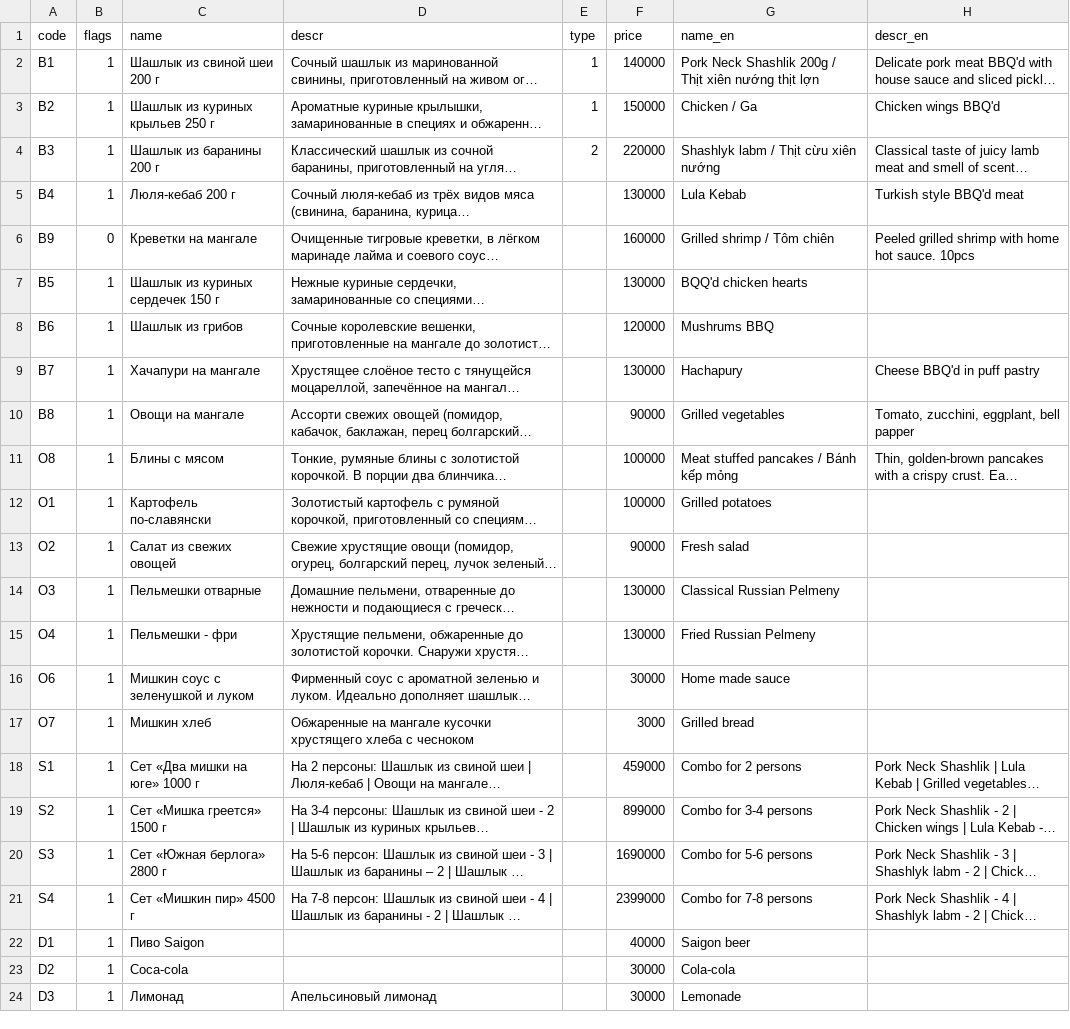
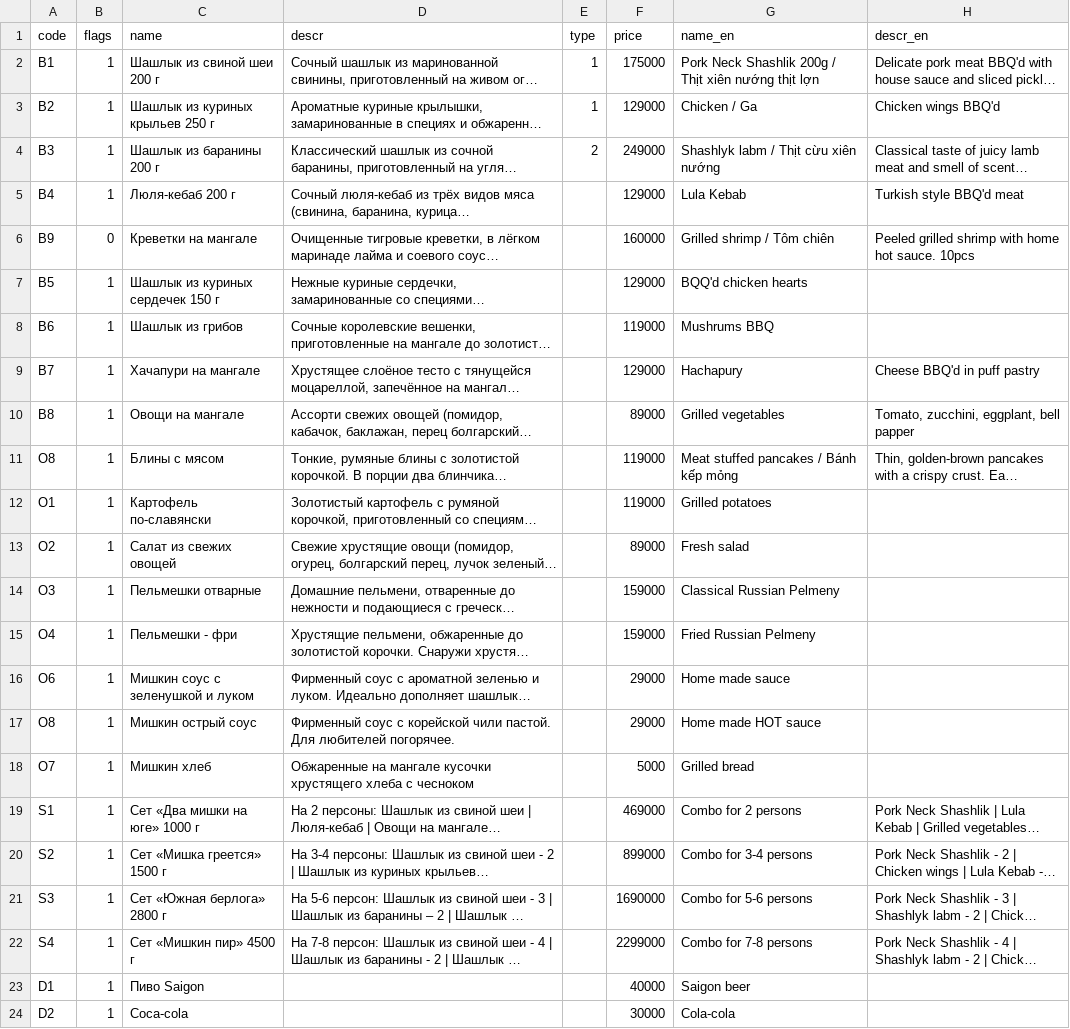
Before and after one commit to monsbsns/southbear.github.io, a CSV file: botmenu.csv, drawn as a sheet; only a part is shown; the shorter side is filled out with more unchanged rows; long unchanged cells end in …; addresses are those after the commit; the diff names each change by its address in the sheet, - before the commit and + after, or states it on an @@ line.

Commit message:
prices changed

```diff
--- a/botmenu.csv
+++ b/botmenu.csv
-F2 (price): 140000
+F2 (price): 175000
-F3 (price): 150000
+F3 (price): 129000
-F4 (price): 220000
+F4 (price): 249000
-F5 (price): 130000
+F5 (price): 129000
-F7 (price): 130000
+F7 (price): 129000
-F8 (price): 120000
+F8 (price): 119000
-F9 (price): 130000
+F9 (price): 129000
-F10 (price): 90000
+F10 (price): 89000
-F11:F12 (price): 100000
+F11:F12 (price): 119000
-F13 (price): 90000
+F13 (price): 89000
-F14:F15 (price): 130000
+F14:F15 (price): 159000
-F16 (price): 30000
+F16 (price): 29000
+row 17: O8 | 1 | Мишкин острый соус | Фирменный соус с корейской чили пастой. Для любителей погорячее. |  | 29000 | Home made HOT sauce
-F18 (price): 3000
+F18 (price): 5000
-F19 (price): 459000
+F19 (price): 469000
-F22 (price): 2399000
+F22 (price): 2299000
```
